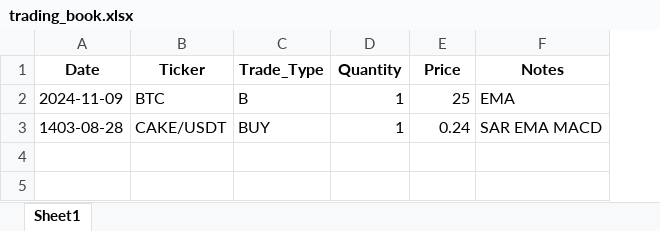
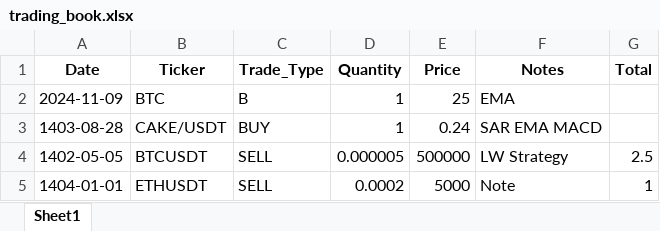
Before and after one commit to saleh-ato/TradingBookManager, an Excel workbook: trading_book.xlsx, sheet Sheet1, drawn as a sheet; values as stored, in another font and other column widths than the file's, no borders; the diff names each change by its address in the sheet, - before the commit and + after, or states it on an @@ line.

Commit message:
Add Total Column and update show records.

```diff
--- a/trading_book.xlsx (sheet Sheet1)
+++ b/trading_book.xlsx (sheet Sheet1)
+column G (Total), empty
+row 4: 1402-05-05 | BTCUSDT | SELL | 0.000005 | 500000 | LW Strategy | 2.5
+row 5: 1404-01-01 | ETHUSDT | SELL | 0.0002 | 5000 | Note | 1
```
Also changed, not shown: 1 other file.
